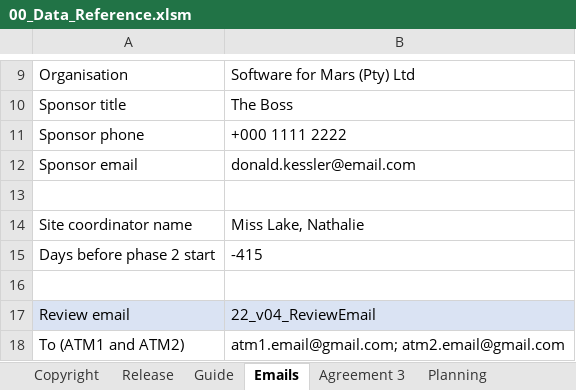
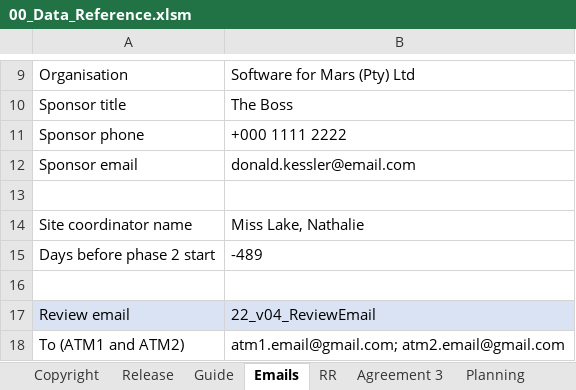
Before and after one commit to DemixTech/CMMITools, an Excel workbook: 2021-04-12to04-16 (A5) C53517 SoftMARS/00_Data_Reference.xlsm, sheet Emails, drawn as a sheet; only a part is shown, gaps mark what is left out; values as stored, in another font and other column widths than the file's, no borders; the diff names each change by its address in the sheet, - before the commit and + after, or states it on an @@ line.

Commit message:
Add TV sheets
Add TV sheets

```diff
--- a/2021-04-12to04-16 (A5) C53517 SoftMARS/00_Data_Reference.xlsm (sheet Emails)
+++ b/2021-04-12to04-16 (A5) C53517 SoftMARS/00_Data_Reference.xlsm (sheet Emails)
+sheet tab: RR
-B15: -415
+B15: -489
```
Also changed, not shown: sheet pptxCover, charts or pictures, 12 other files.
